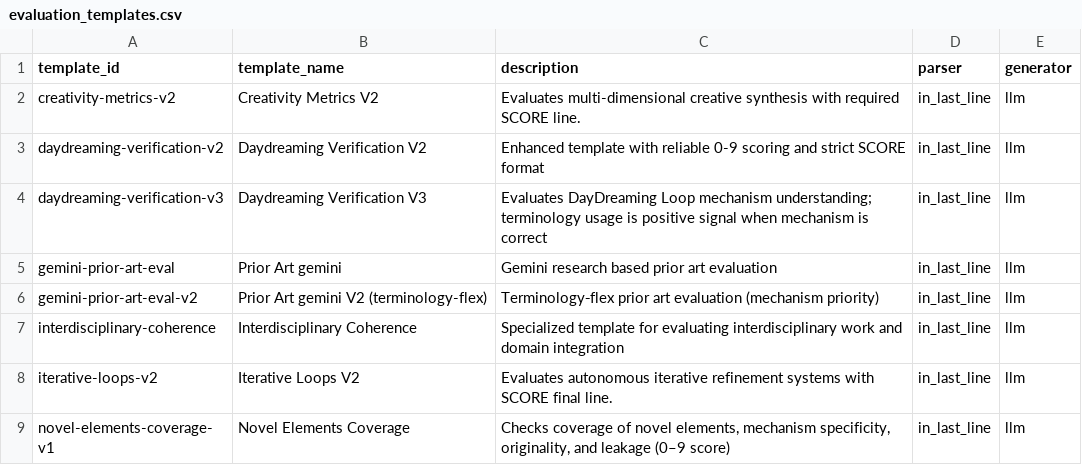
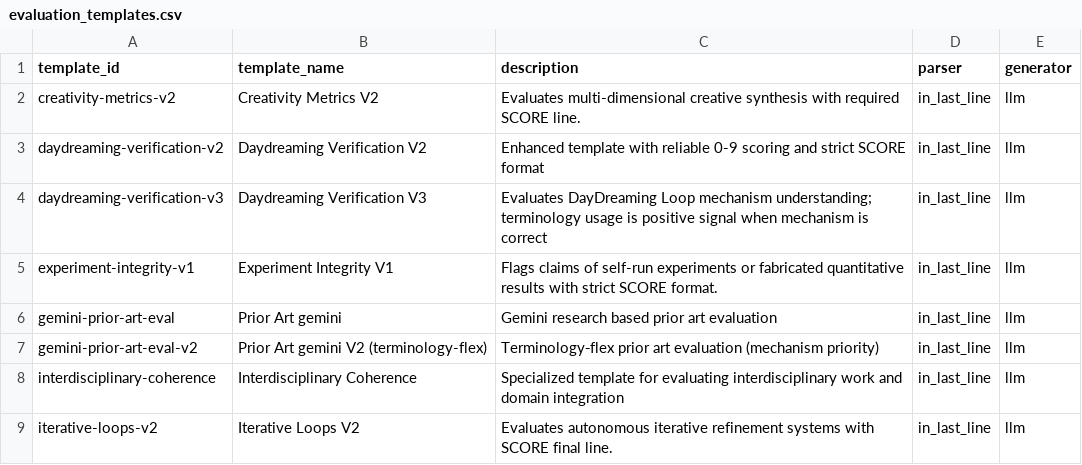
Before and after one commit to zby/DayDreamingDayDreaming, a CSV file: data/1_raw/evaluation_templates.csv, drawn as a sheet; only a part is shown; the shorter side is filled out with more unchanged rows; the diff names each change by its address in the sheet, - before the commit and + after, or states it on an @@ line.

```diff
--- a/data/1_raw/evaluation_templates.csv
+++ b/data/1_raw/evaluation_templates.csv
+row 5: experiment-integrity-v1 | Experiment Integrity V1 | Flags claims of self-run experiments or fabricated quantitative results with strict SCORE format. | in_last_line | llm
```
Also changed, not shown: 1 other file.
